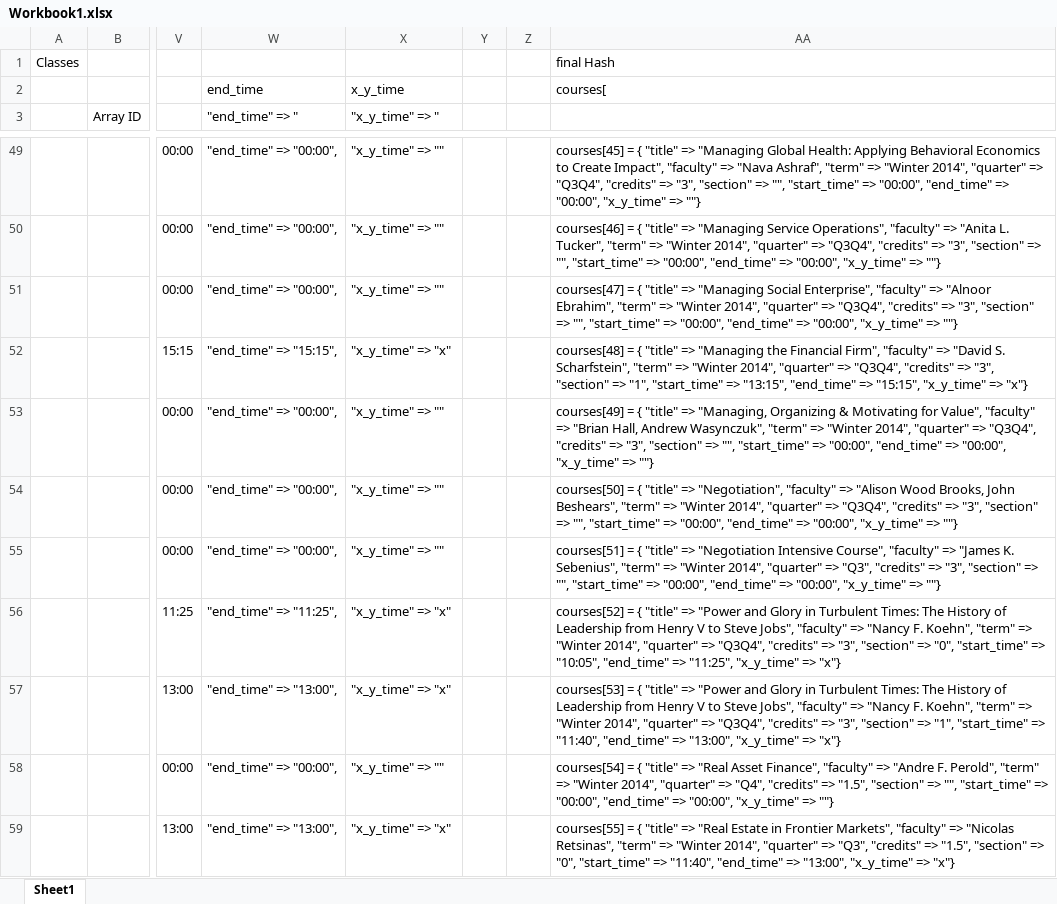
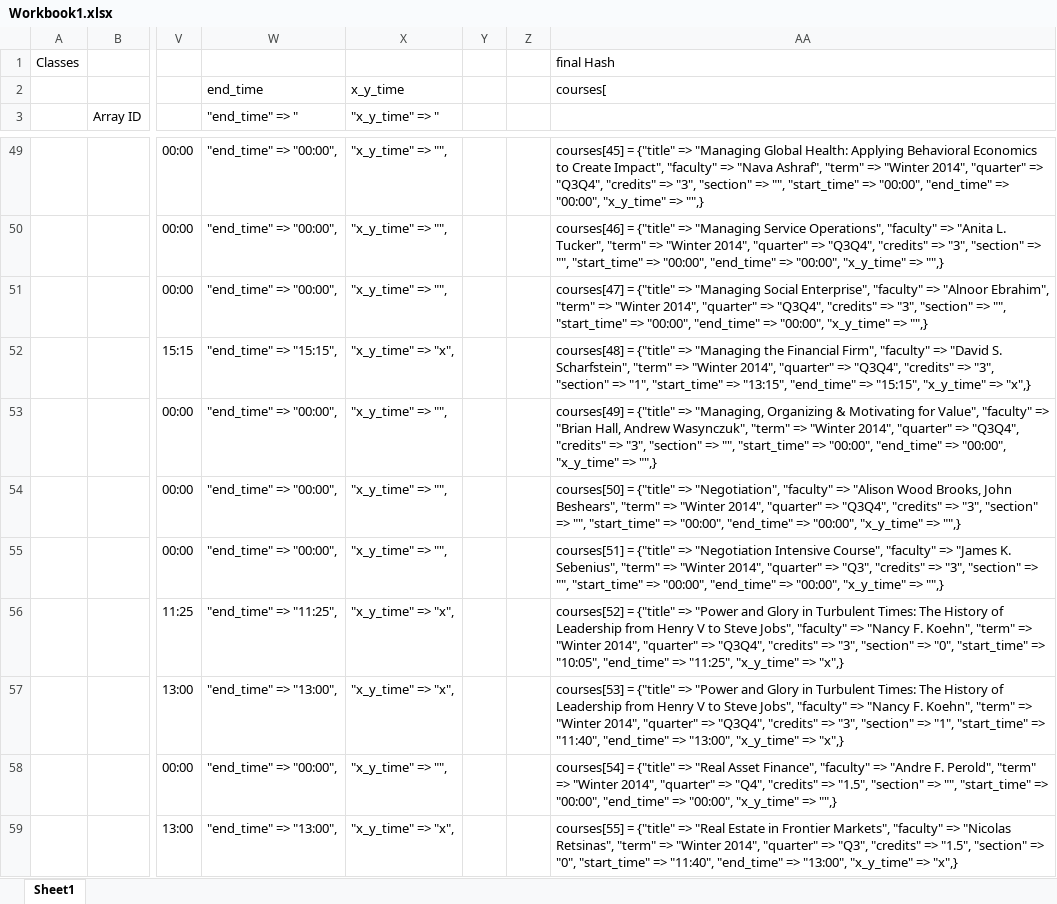
Before and after one commit to vbhartia/HBS_Shared_Notes, an Excel workbook: Workbook1.xlsx, sheet Sheet1, drawn as a sheet; only a part is shown, gaps mark what is left out; values as stored, in another font and other column widths than the file's, no borders; charts and pictures and table styles not drawn; the diff covers the shown part only; the diff names each change by its address in the sheet, - before the commit and + after, or states it on an @@ line.

Commit message:
added course times

```diff
--- a/Workbook1.xlsx (sheet Sheet1)
+++ b/Workbook1.xlsx (sheet Sheet1)
-X49:X51 ("x_y_time" => "): "x_y_time" => ""
+X49:X51 ("x_y_time" => "): "x_y_time" => "",
-AA49: courses[45] = { "title" => "Managing Global Health: Applying Behavioral Economics to Create Impact", "faculty" => "Nava Ashraf", "term" => "Winter 2014", "quarter" => "Q3Q4", "credits" => "3", "section" => "", "start_time" => "00:00", "end_time" => "00:00", "x_y_time" => ""}
+AA49: courses[45] = {"title" => "Managing Global Health: Applying Behavioral Economics to Create Impact", "faculty" => "Nava Ashraf", "term" => "Winter 2014", "quarter" => "Q3Q4", "credits" => "3", "section" => "", "start_time" => "00:00", "end_time" => "00:00", "x_y_time" => "",}
-AA50: courses[46] = { "title" => "Managing Service Operations", "faculty" => "Anita L. Tucker", "term" => "Winter 2014", "quarter" => "Q3Q4", "credits" => "3", "section" => "", "start_time" => "00:00", "end_time" => "00:00", "x_y_time" => ""}
+AA50: courses[46] = {"title" => "Managing Service Operations", "faculty" => "Anita L. Tucker", "term" => "Winter 2014", "quarter" => "Q3Q4", "credits" => "3", "section" => "", "start_time" => "00:00", "end_time" => "00:00", "x_y_time" => "",}
-AA51: courses[47] = { "title" => "Managing Social Enterprise", "faculty" => "Alnoor Ebrahim", "term" => "Winter 2014", "quarter" => "Q3Q4", "credits" => "3", "section" => "", "start_time" => "00:00", "end_time" => "00:00", "x_y_time" => ""}
+AA51: courses[47] = {"title" => "Managing Social Enterprise", "faculty" => "Alnoor Ebrahim", "term" => "Winter 2014", "quarter" => "Q3Q4", "credits" => "3", "section" => "", "start_time" => "00:00", "end_time" => "00:00", "x_y_time" => "",}
-X52 ("x_y_time" => "): "x_y_time" => "x"
+X52 ("x_y_time" => "): "x_y_time" => "x",
-AA52: courses[48] = { "title" => "Managing the Financial Firm", "faculty" => "David S. Scharfstein", "term" => "Winter 2014", "quarter" => "Q3Q4", "credits" => "3", "section" => "1", "start_time" => "13:15", "end_time" => "15:15", "x_y_time" => "x"}
+AA52: courses[48] = {"title" => "Managing the Financial Firm", "faculty" => "David S. Scharfstein", "term" => "Winter 2014", "quarter" => "Q3Q4", "credits" => "3", "section" => "1", "start_time" => "13:15", "end_time" => "15:15", "x_y_time" => "x",}
-X53:X55 ("x_y_time" => "): "x_y_time" => ""
+X53:X55 ("x_y_time" => "): "x_y_time" => "",
-AA53: courses[49] = { "title" => "Managing, Organizing & Motivating for Value", "faculty" => "Brian Hall, Andrew Wasynczuk", "term" => "Winter 2014", "quarter" => "Q3Q4", "credits" => "3", "section" => "", "start_time" => "00:00", "end_time" => "00:00", "x_y_time" => ""}
+AA53: courses[49] = {"title" => "Managing, Organizing & Motivating for Value", "faculty" => "Brian Hall, Andrew Wasynczuk", "term" => "Winter 2014", "quarter" => "Q3Q4", "credits" => "3", "section" => "", "start_time" => "00:00", "end_time" => "00:00", "x_y_time" => "",}
-AA54: courses[50] = { "title" => "Negotiation", "faculty" => "Alison Wood Brooks, John Beshears", "term" => "Winter 2014", "quarter" => "Q3Q4", "credits" => "3", "section" => "", "start_time" => "00:00", "end_time" => "00:00", "x_y_time" => ""}
+AA54: courses[50] = {"title" => "Negotiation", "faculty" => "Alison Wood Brooks, John Beshears", "term" => "Winter 2014", "quarter" => "Q3Q4", "credits" => "3", "section" => "", "start_time" => "00:00", "end_time" => "00:00", "x_y_time" => "",}
-AA55: courses[51] = { "title" => "Negotiation Intensive Course", "faculty" => "James K. Sebenius", "term" => "Winter 2014", "quarter" => "Q3", "credits" => "3", "section" => "", "start_time" => "00:00", "end_time" => "00:00", "x_y_time" => ""}
+AA55: courses[51] = {"title" => "Negotiation Intensive Course", "faculty" => "James K. Sebenius", "term" => "Winter 2014", "quarter" => "Q3", "credits" => "3", "section" => "", "start_time" => "00:00", "end_time" => "00:00", "x_y_time" => "",}
-X56:X57 ("x_y_time" => "): "x_y_time" => "x"
+X56:X57 ("x_y_time" => "): "x_y_time" => "x",
-AA56: courses[52] = { "title" => "Power and Glory in Turbulent Times: The History of Leadership from Henry V to Steve Jobs", "faculty" => "Nancy F. Koehn", "term" => "Winter 2014", "quarter" => "Q3Q4", "credits" => "3", "section" => "0", "start_time" => "10:05", "end_time" => "11:25", "x_y_time" => "x"}
+AA56: courses[52] = {"title" => "Power and Glory in Turbulent Times: The History of Leadership from Henry V to Steve Jobs", "faculty" => "Nancy F. Koehn", "term" => "Winter 2014", "quarter" => "Q3Q4", "credits" => "3", "section" => "0", "start_time" => "10:05", "end_time" => "11:25", "x_y_time" => "x",}
-AA57: courses[53] = { "title" => "Power and Glory in Turbulent Times: The History of Leadership from Henry V to Steve Jobs", "faculty" => "Nancy F. Koehn", "term" => "Winter 2014", "quarter" => "Q3Q4", "credits" => "3", "section" => "1", "start_time" => "11:40", "end_time" => "13:00", "x_y_time" => "x"}
+AA57: courses[53] = {"title" => "Power and Glory in Turbulent Times: The History of Leadership from Henry V to Steve Jobs", "faculty" => "Nancy F. Koehn", "term" => "Winter 2014", "quarter" => "Q3Q4", "credits" => "3", "section" => "1", "start_time" => "11:40", "end_time" => "13:00", "x_y_time" => "x",}
-X58 ("x_y_time" => "): "x_y_time" => ""
+X58 ("x_y_time" => "): "x_y_time" => "",
-AA58: courses[54] = { "title" => "Real Asset Finance", "faculty" => "Andre F. Perold", "term" => "Winter 2014", "quarter" => "Q4", "credits" => "1.5", "section" => "", "start_time" => "00:00", "end_time" => "00:00", "x_y_time" => ""}
+AA58: courses[54] = {"title" => "Real Asset Finance", "faculty" => "Andre F. Perold", "term" => "Winter 2014", "quarter" => "Q4", "credits" => "1.5", "section" => "", "start_time" => "00:00", "end_time" => "00:00", "x_y_time" => "",}
-X59 ("x_y_time" => "): "x_y_time" => "x"
+X59 ("x_y_time" => "): "x_y_time" => "x",
-AA59: courses[55] = { "title" => "Real Estate in Frontier Markets", "faculty" => "Nicolas Retsinas", "term" => "Winter 2014", "quarter" => "Q3", "credits" => "1.5", "section" => "0", "start_time" => "11:40", "end_time" => "13:00", "x_y_time" => "x"}
+AA59: courses[55] = {"title" => "Real Estate in Frontier Markets", "faculty" => "Nicolas Retsinas", "term" => "Winter 2014", "quarter" => "Q3", "credits" => "1.5", "section" => "0", "start_time" => "11:40", "end_time" => "13:00", "x_y_time" => "x",}
```
Also changed, not shown: other rows of this sheet, formulas that keep their value.
